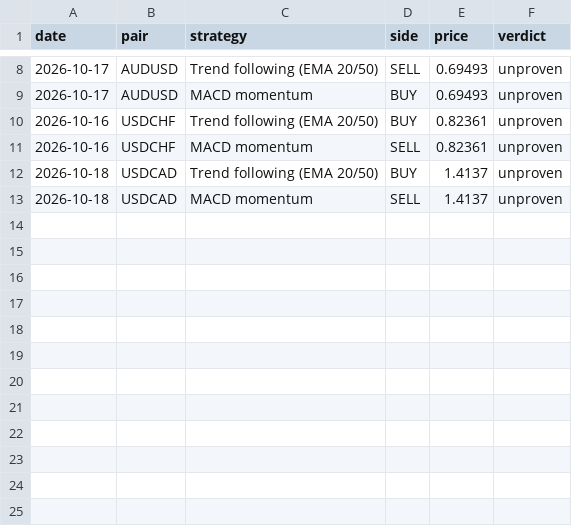
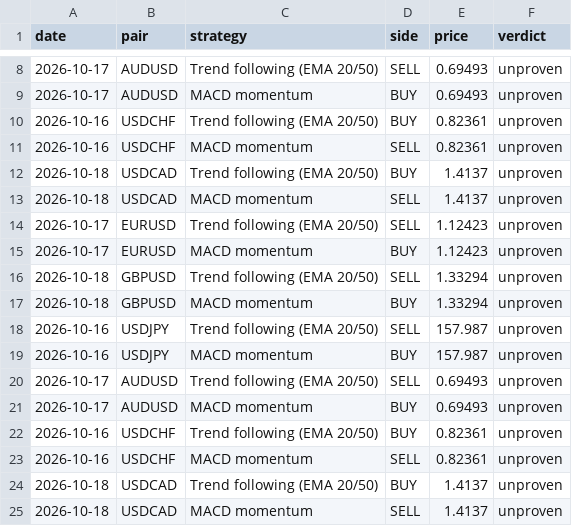
Before and after one commit to Lunzalu9239/forex-scanner, a CSV file: signals_log.csv, drawn as a sheet; only a part is shown, gaps mark what is left out; the diff names each change by its address in the sheet, - before the commit and + after, or states it on an @@ line.

```diff
--- a/signals_log.csv
+++ b/signals_log.csv
+row 14: 2026-10-17 | EURUSD | Trend following (EMA 20/50) | SELL | 1.12423 | unproven
+row 15: 2026-10-17 | EURUSD | MACD momentum | BUY | 1.12423 | unproven
+row 16: 2026-10-18 | GBPUSD | Trend following (EMA 20/50) | SELL | 1.33294 | unproven
+row 17: 2026-10-18 | GBPUSD | MACD momentum | BUY | 1.33294 | unproven
+row 18: 2026-10-16 | USDJPY | Trend following (EMA 20/50) | SELL | 157.987 | unproven
+row 19: 2026-10-16 | USDJPY | MACD momentum | BUY | 157.987 | unproven
+row 20: 2026-10-17 | AUDUSD | Trend following (EMA 20/50) | SELL | 0.69493 | unproven
+row 21: 2026-10-17 | AUDUSD | MACD momentum | BUY | 0.69493 | unproven
+row 22: 2026-10-16 | USDCHF | Trend following (EMA 20/50) | BUY | 0.82361 | unproven
+row 23: 2026-10-16 | USDCHF | MACD momentum | SELL | 0.82361 | unproven
+row 24: 2026-10-18 | USDCAD | Trend following (EMA 20/50) | BUY | 1.4137 | unproven
+row 25: 2026-10-18 | USDCAD | MACD momentum | SELL | 1.4137 | unproven
```
Also changed, not shown: 1 other file.
